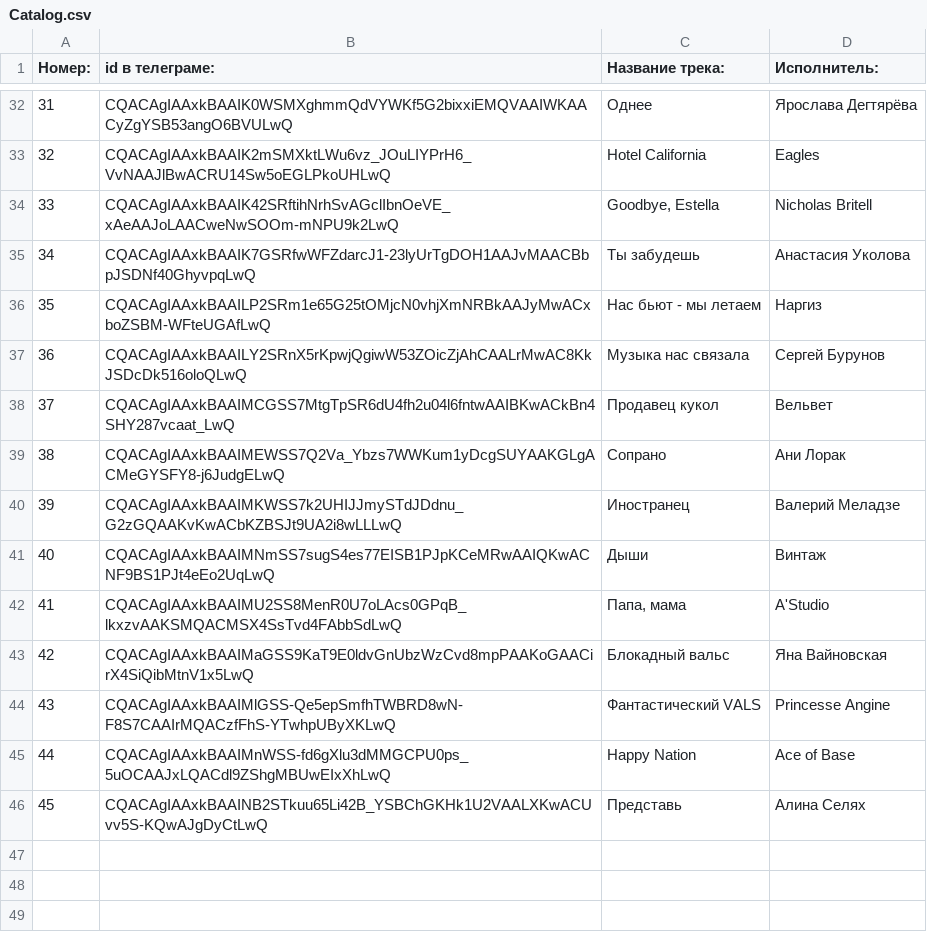
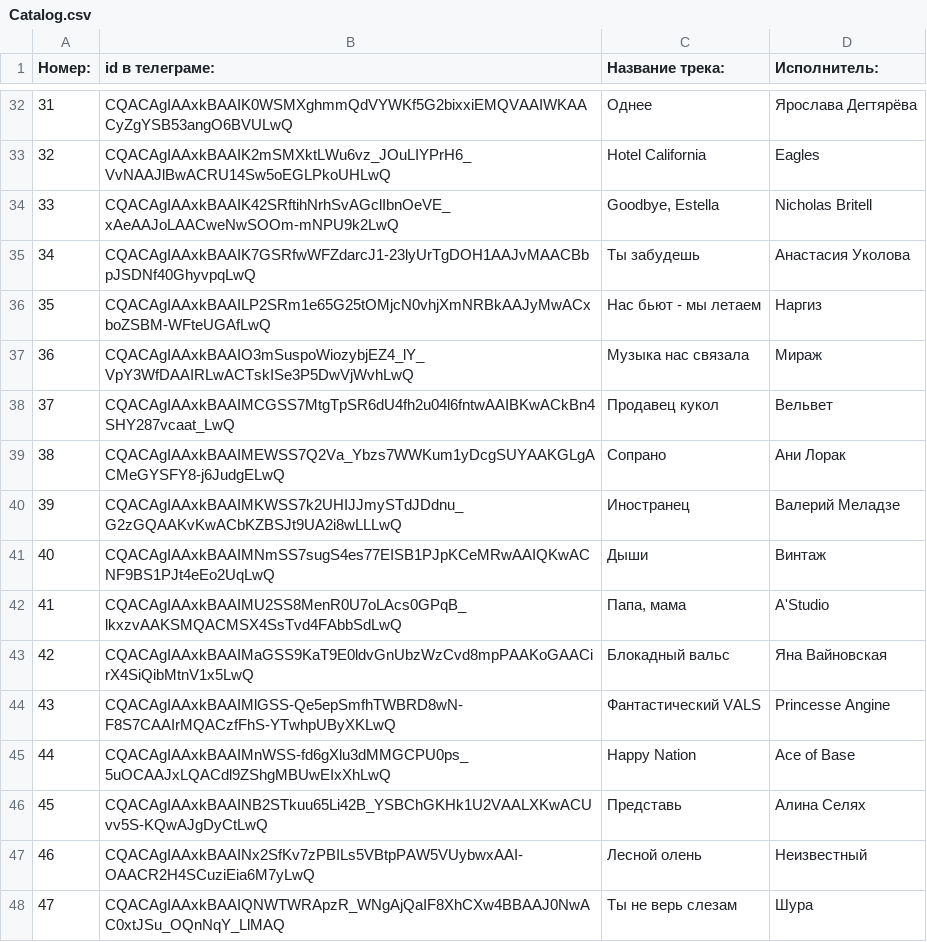
Before and after one commit to bogdan0620/BotMusicProject2, a CSV file: Catalog.csv, drawn as a sheet; only a part is shown, gaps mark what is left out.

```diff
--- a/Catalog.csv
+++ b/Catalog.csv
@@ -36,3 +36,3 @@
 35;CQACAgIAAxkBAAILP2SRm1e65G25tOMjcN0vhjXmNRBkAAJyMwACxboZSBM-WFteUGAfLwQ;Нас бьют - мы летаем;Наргиз
-36;CQACAgIAAxkBAAILY2SRnX5rKpwjQgiwW53ZOicZjAhCAALrMwAC8KkJSDcDk516oloQLwQ;Музыка нас связала;Сергей Бурунов
+36;CQACAgIAAxkBAAIO3mSuspoWiozybjEZ4_lY_VpY3WfDAAIRLwACTskISe3P5DwVjWvhLwQ;Музыка нас связала;Мираж
 37;CQACAgIAAxkBAAIMCGSS7MtgTpSR6dU4fh2u04l6fntwAAIBKwACkBn4SHY287vcaat_LwQ;Продавец кукол;Вельвет
@@ -46 +46,3 @@
 45;CQACAgIAAxkBAAINB2STkuu65Li42B_YSBChGKHk1U2VAALXKwACUvv5S-KQwAJgDyCtLwQ;Представь;Алина Селях
+46;CQACAgIAAxkBAAINx2SfKv7zPBILs5VBtpPAW5VUybwxAAI-OAACR2H4SCuziEia6M7yLwQ;Лесной олень;Неизвестный
+47;CQACAgIAAxkBAAIQNWTWRApzR_WNgAjQaIF8XhCXw4BBAAJ0NwAC0xtJSu_OQnNqY_LlMAQ;Ты не верь слезам;Шура
```
Also changed, not shown: 5 other files.
